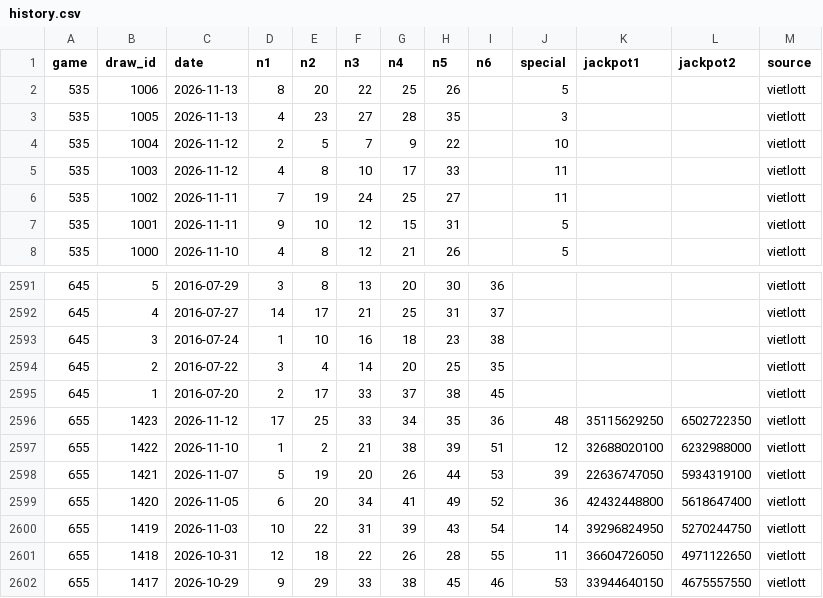
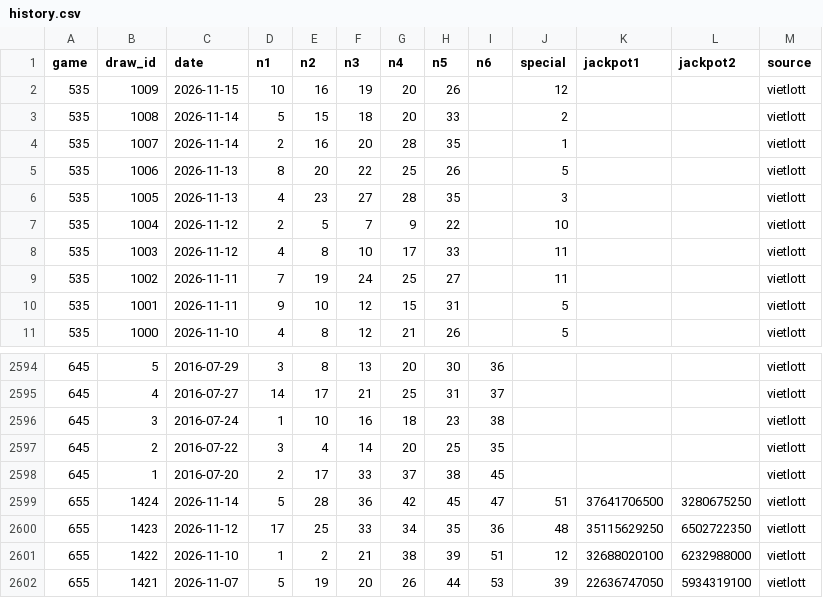
Before and after one commit to tommydangdn95/Prediction, a CSV file: data/history.csv, drawn as a sheet; only a part is shown, gaps mark what is left out; the shorter side is filled out with more unchanged rows.

```diff
--- a/data/history.csv
+++ b/data/history.csv
@@ -1,2 +1,5 @@
 game,draw_id,date,n1,n2,n3,n4,n5,n6,special,jackpot1,jackpot2,source
+535,1009,2026-11-15,10,16,19,20,26,,12,,,vietlott
+535,1008,2026-11-14,5,15,18,20,33,,2,,,vietlott
+535,1007,2026-11-14,2,16,20,28,35,,1,,,vietlott
 535,1006,2026-11-13,8,20,22,25,26,,5,,,vietlott
@@ -2595,2 +2598,3 @@ game,draw_id,date,n1,n2,n3,n4,n5,n6,special,jackpot1,jackpot2,source
 645,1,2016-07-20,2,17,33,37,38,45,,,,vietlott
+655,1424,2026-11-14,5,28,36,42,45,47,51,37641706500,3280675250,vietlott
 655,1423,2026-11-12,17,25,33,34,35,36,48,35115629250,6502722350,vietlott
```
Also changed, not shown: 4 other files.
